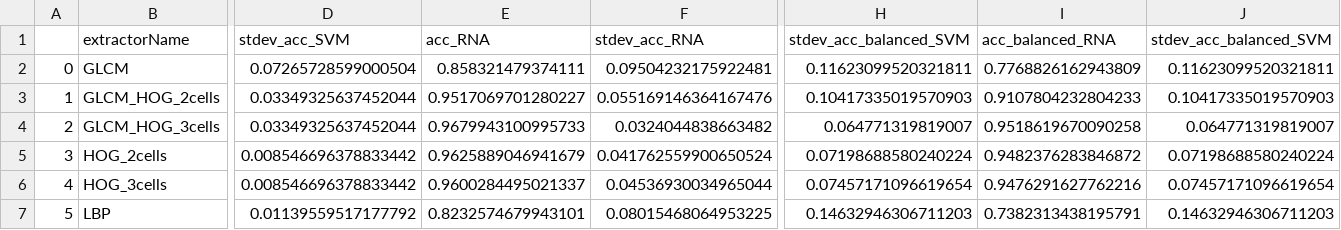
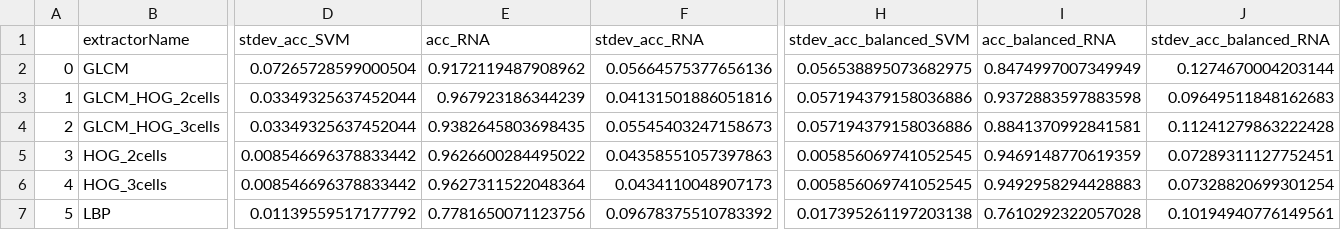
Before and after one commit to andrerossidc/imageClassification, a CSV file: results/summary_results.csv, drawn as a sheet; only a part is shown, gaps mark what is left out; the diff covers the shown part only; the diff names each change by its address in the sheet, - before the commit and + after, or states it on an @@ line.

```diff
--- a/results/summary_results.csv
+++ b/results/summary_results.csv
-J1: stdev_acc_balanced_SVM
+J1: stdev_acc_balanced_RNA
-E2 (acc_RNA): 0.858321479374111
+E2 (acc_RNA): 0.9172119487908962
-F2 (stdev_acc_RNA): 0.09504232175922481
+F2 (stdev_acc_RNA): 0.05664575377656136
-H2 (stdev_acc_balanced_SVM): 0.11623099520321811
+H2 (stdev_acc_balanced_SVM): 0.056538895073682975
-I2 (acc_balanced_RNA): 0.7768826162943809
+I2 (acc_balanced_RNA): 0.8474997007349949
-J2 (stdev_acc_balanced_RNA): 0.11623099520321811
+J2 (stdev_acc_balanced_RNA): 0.1274670004203144
-E3 (acc_RNA): 0.9517069701280227
+E3 (acc_RNA): 0.967923186344239
-F3 (stdev_acc_RNA): 0.055169146364167476
+F3 (stdev_acc_RNA): 0.04131501886051816
-H3 (stdev_acc_balanced_SVM): 0.10417335019570903
+H3 (stdev_acc_balanced_SVM): 0.057194379158036886
-I3 (acc_balanced_RNA): 0.9107804232804233
+I3 (acc_balanced_RNA): 0.9372883597883598
-J3 (stdev_acc_balanced_RNA): 0.10417335019570903
+J3 (stdev_acc_balanced_RNA): 0.09649511848162683
-E4 (acc_RNA): 0.9679943100995733
+E4 (acc_RNA): 0.9382645803698435
-F4 (stdev_acc_RNA): 0.0324044838663482
+F4 (stdev_acc_RNA): 0.05545403247158673
-H4 (stdev_acc_balanced_SVM): 0.064771319819007
+H4 (stdev_acc_balanced_SVM): 0.057194379158036886
-I4 (acc_balanced_RNA): 0.9518619670090258
+I4 (acc_balanced_RNA): 0.8841370992841581
-J4 (stdev_acc_balanced_RNA): 0.064771319819007
+J4 (stdev_acc_balanced_RNA): 0.11241279863222428
-E5 (acc_RNA): 0.9625889046941679
+E5 (acc_RNA): 0.9626600284495022
-F5 (stdev_acc_RNA): 0.041762559900650524
+F5 (stdev_acc_RNA): 0.04358551057397863
-H5 (stdev_acc_balanced_SVM): 0.07198688580240224
+H5 (stdev_acc_balanced_SVM): 0.005856069741052545
-I5 (acc_balanced_RNA): 0.9482376283846872
+I5 (acc_balanced_RNA): 0.9469148770619359
-J5 (stdev_acc_balanced_RNA): 0.07198688580240224
+J5 (stdev_acc_balanced_RNA): 0.07289311127752451
-E6 (acc_RNA): 0.9600284495021337
+E6 (acc_RNA): 0.9627311522048364
-F6 (stdev_acc_RNA): 0.04536930034965044
+F6 (stdev_acc_RNA): 0.0434110048907173
-H6 (stdev_acc_balanced_SVM): 0.07457171096619654
+H6 (stdev_acc_balanced_SVM): 0.005856069741052545
-I6 (acc_balanced_RNA): 0.9476291627762216
+I6 (acc_balanced_RNA): 0.9492958294428883
-J6 (stdev_acc_balanced_RNA): 0.07457171096619654
+J6 (stdev_acc_balanced_RNA): 0.07328820699301254
-E7 (acc_RNA): 0.8232574679943101
+E7 (acc_RNA): 0.7781650071123756
-F7 (stdev_acc_RNA): 0.08015468064953225
+F7 (stdev_acc_RNA): 0.09678375510783392
-H7 (stdev_acc_balanced_SVM): 0.14632946306711203
+H7 (stdev_acc_balanced_SVM): 0.017395261197203138
-I7 (acc_balanced_RNA): 0.7382313438195791
+I7 (acc_balanced_RNA): 0.7610292322057028
-J7 (stdev_acc_balanced_RNA): 0.14632946306711203
+J7 (stdev_acc_balanced_RNA): 0.10194940776149561
```
Also changed, not shown: 25 edited cells elsewhere in this file, 6 other files.
